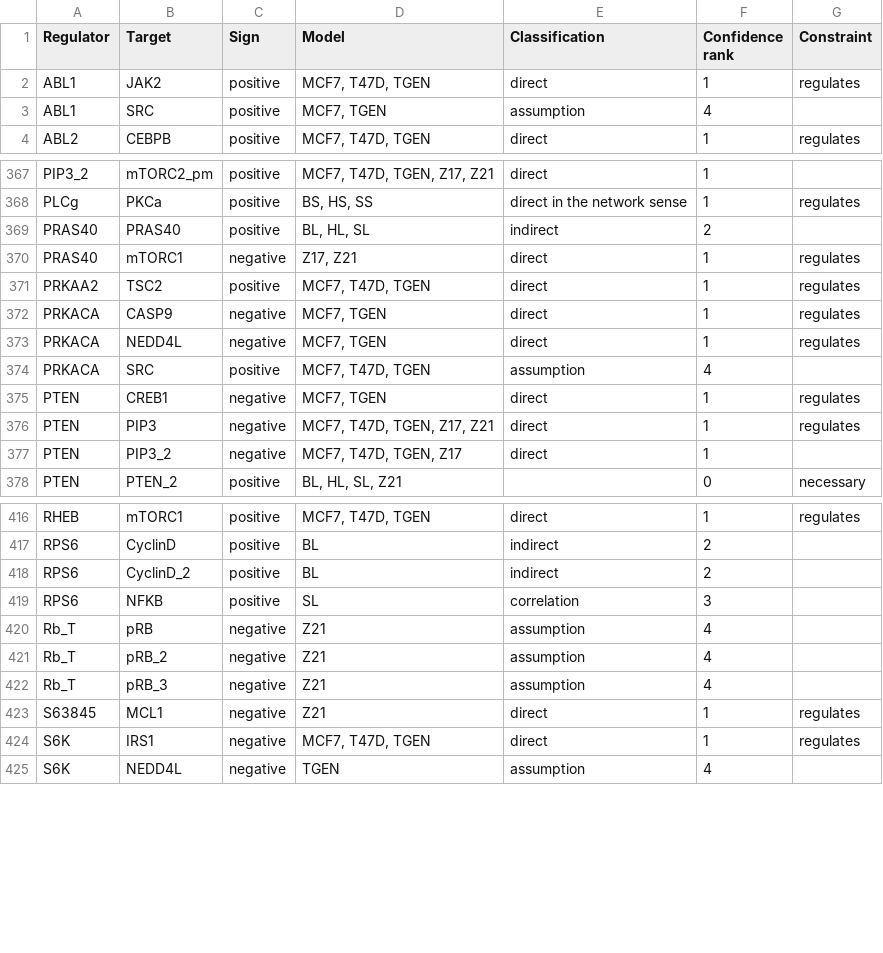
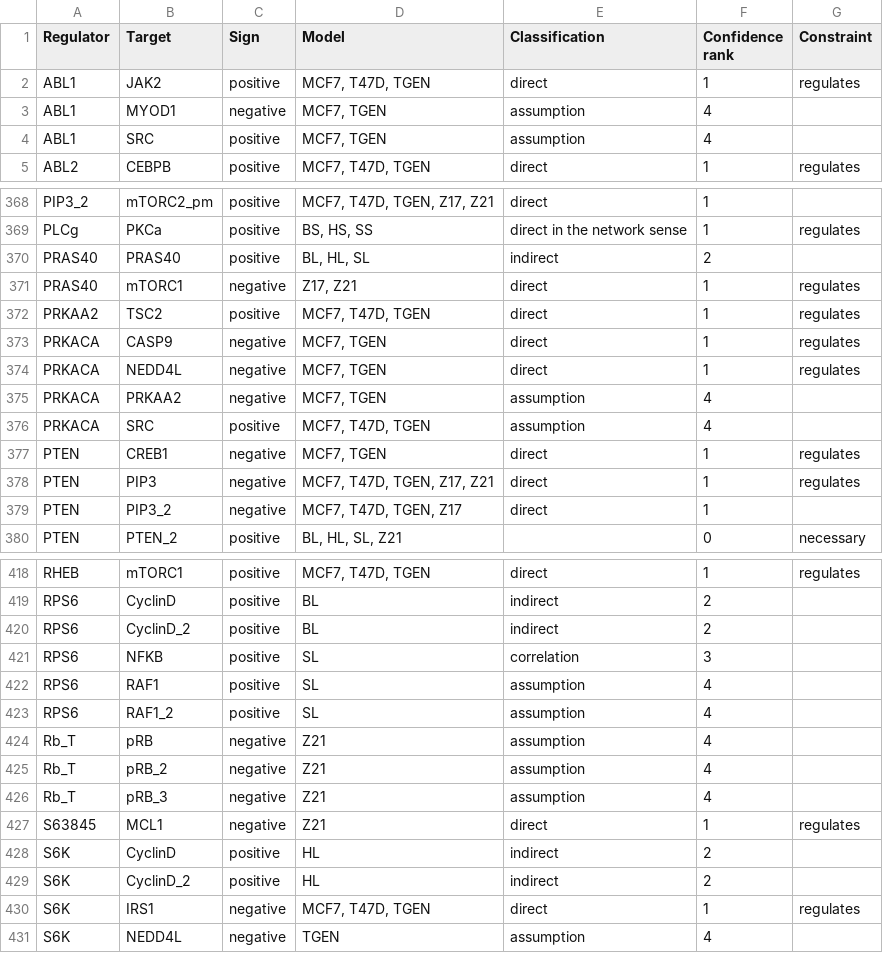
Before and after one commit to kyuhyongpark/boolmore, a CSV file: case_study/merge/breast_cancer/confidence_rank_ultrametric.csv, drawn as a sheet; only a part is shown, gaps mark what is left out.

Commit message:
fix path sign check

```diff
--- a/case_study/merge/breast_cancer/confidence_rank_ultrametric.csv
+++ b/case_study/merge/breast_cancer/confidence_rank_ultrametric.csv
@@ -2,2 +2,3 @@ Regulator,Target,Sign,Model,Classification,Confidence rank,Constraint
 ABL1,JAK2,positive,"MCF7, T47D, TGEN",direct,1,regulates
+ABL1,MYOD1,negative,"MCF7, TGEN",assumption,4,
 ABL1,SRC,positive,"MCF7, TGEN",assumption,4,
@@ -373,2 +374,3 @@ PRKACA,CASP9,negative,"MCF7, TGEN",direct,1,regulates
 PRKACA,NEDD4L,negative,"MCF7, TGEN",direct,1,regulates
+PRKACA,PRKAA2,negative,"MCF7, TGEN",assumption,4,
 PRKACA,SRC,positive,"MCF7, T47D, TGEN",assumption,4,
@@ -419,2 +421,4 @@ RPS6,CyclinD_2,positive,BL,indirect,2,
 RPS6,NFKB,positive,SL,correlation,3,
+RPS6,RAF1,positive,SL,assumption,4,
+RPS6,RAF1_2,positive,SL,assumption,4,
 Rb_T,pRB,negative,Z21,assumption,4,
@@ -423,2 +427,4 @@ Rb_T,pRB_3,negative,Z21,assumption,4,
 S63845,MCL1,negative,Z21,direct,1,regulates
+S6K,CyclinD,positive,HL,indirect,2,
+S6K,CyclinD_2,positive,HL,indirect,2,
 S6K,IRS1,negative,"MCF7, T47D, TGEN",direct,1,regulates
```
Also changed, not shown: case_study/merge/breast_cancer/confidence_rank_unique.csv, 2 other files.
